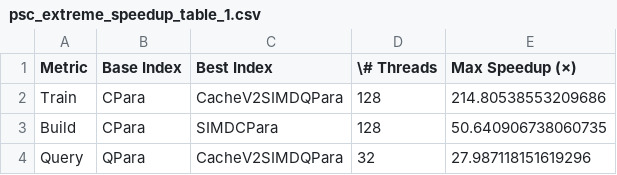
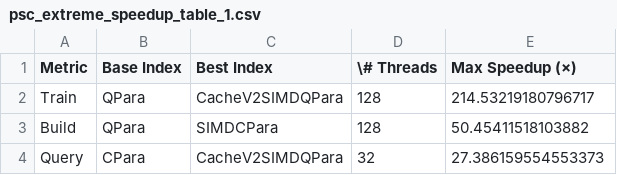
Before and after one commit to aknayar/parallel-ivf, a CSV file: tables/psc_extreme_speedup_table_1.csv, drawn as a sheet.

```diff
--- a/tables/psc_extreme_speedup_table_1.csv
+++ b/tables/psc_extreme_speedup_table_1.csv
@@ -1,4 +1,4 @@
 Metric,Base Index,Best Index,\# Threads,Max Speedup (×)
-Train,CPara,CacheV2SIMDQPara,128,214.80538553209686
-Build,CPara,SIMDCPara,128,50.640906738060735
-Query,QPara,CacheV2SIMDQPara,32,27.987118151619296
+Train,QPara,CacheV2SIMDQPara,128,214.53219180796717
+Build,QPara,SIMDCPara,128,50.45411518103882
+Query,CPara,CacheV2SIMDQPara,32,27.386159554553373
```
Also changed, not shown: 35 other files.
